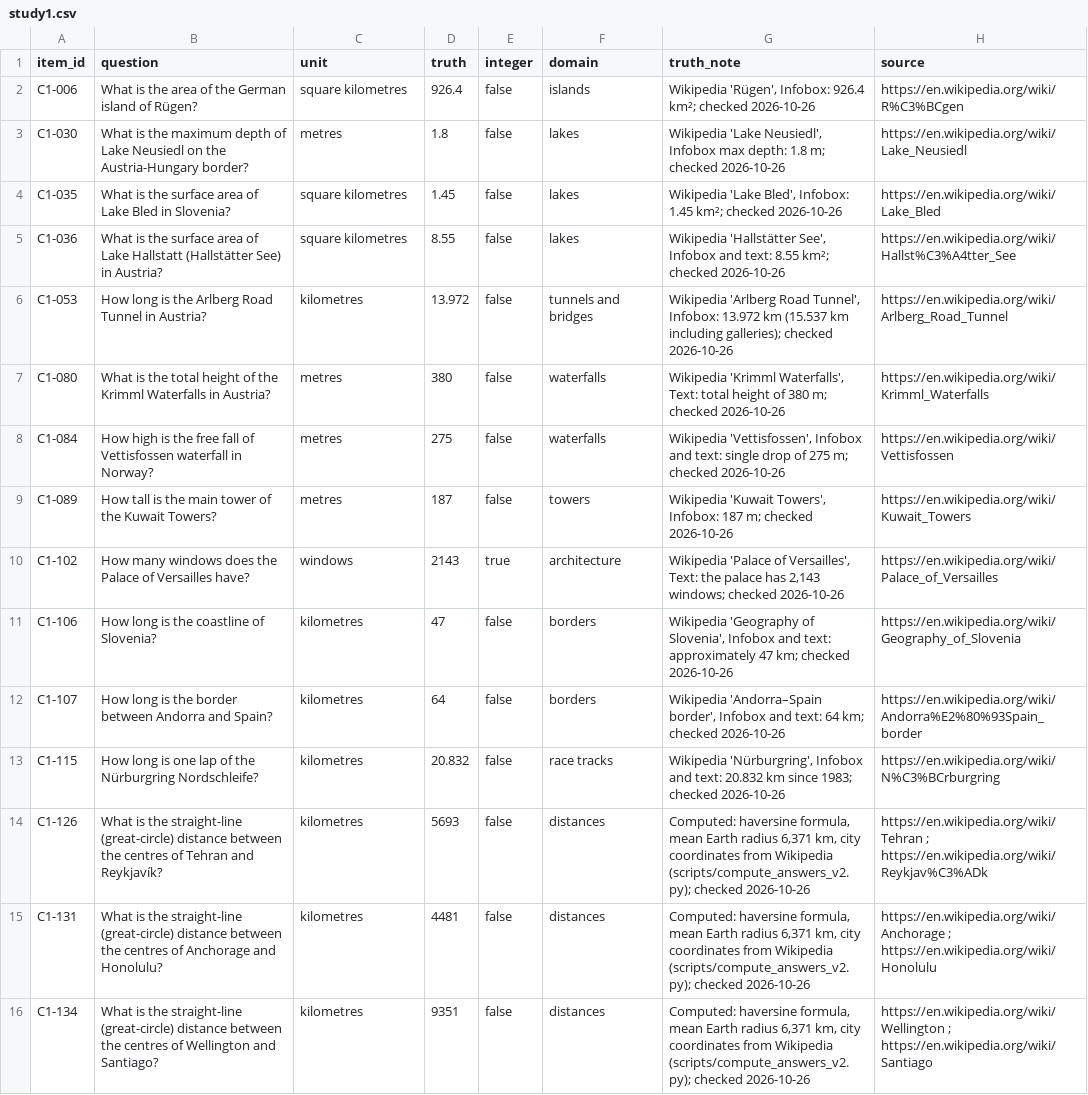
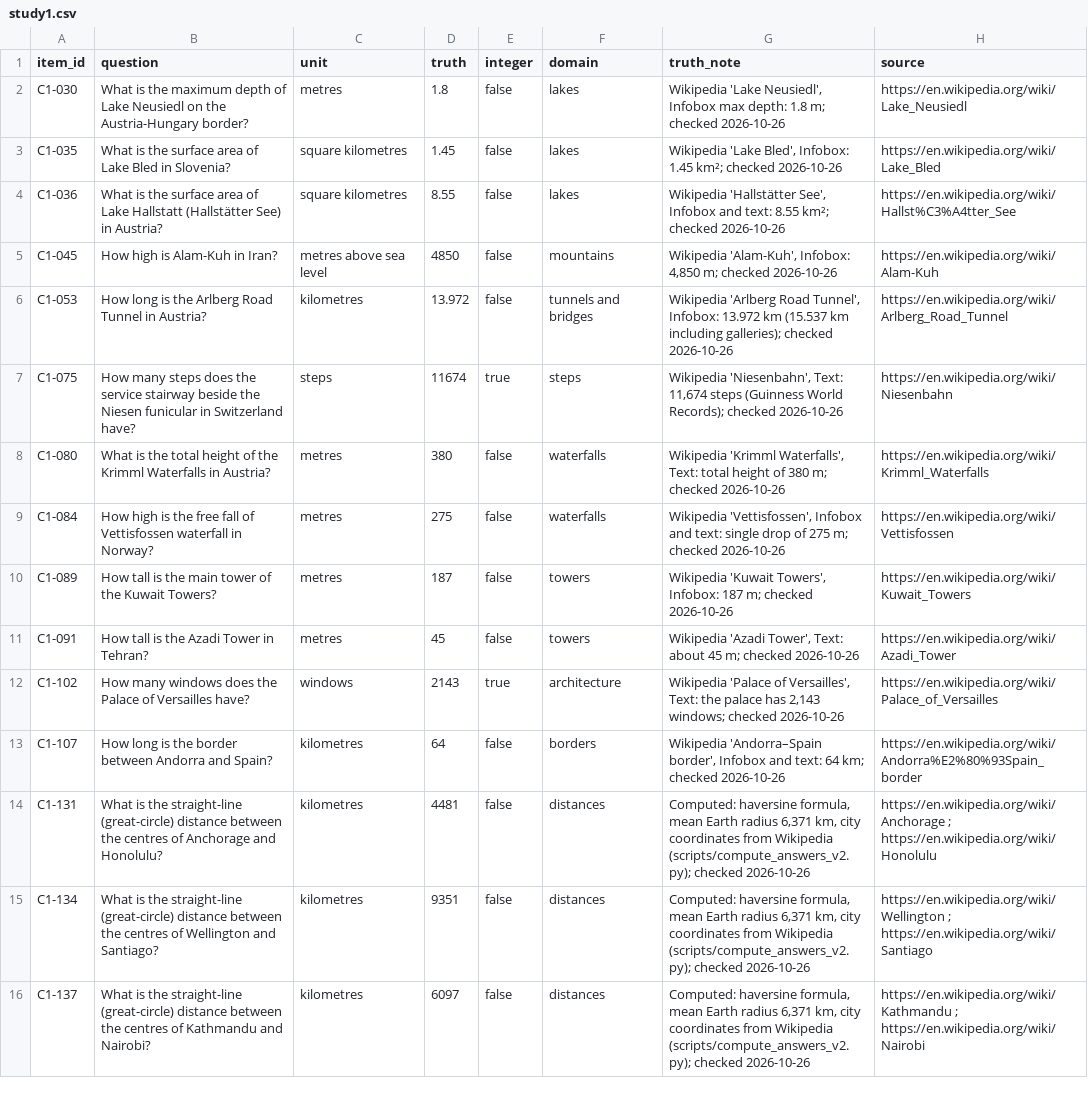
Before and after one commit to HannanSeyfi/Anchoring-LLMs, a CSV file: data/items_v2/study1.csv, drawn as a sheet.

```diff
--- a/data/items_v2/study1.csv
+++ b/data/items_v2/study1.csv
@@ -1,3 +1,2 @@
 item_id,question,unit,truth,integer,domain,truth_note,source
-C1-006,What is the area of the German island of Rügen?,square kilometres,926.4,false,islands,"Wikipedia 'Rügen', Infobox: 926.4 km²; checked 2026-10-26",https://en.wikipedia.org/wiki/R%C3%BCgen
 C1-030,What is the maximum depth of Lake Neusiedl on the Austria-Hungary border?,metres,1.8,false,lakes,"Wikipedia 'Lake Neusiedl', Infobox max depth: 1.8 m; checked 2026-10-26",https://en.wikipedia.org/wiki/Lake_Neusiedl
@@ -5,3 +4,5 @@ C1-035,What is the surface area of Lake Bled in Slovenia?,square kilometres,1.45
 C1-036,What is the surface area of Lake Hallstatt (Hallstätter See) in Austria?,square kilometres,8.55,false,lakes,"Wikipedia 'Hallstätter See', Infobox and text: 8.55 km²; checked 2026-10-26",https://en.wikipedia.org/wiki/Hallst%C3%A4tter_See
+C1-045,How high is Alam-Kuh in Iran?,metres above sea level,4850,false,mountains,"Wikipedia 'Alam-Kuh', Infobox: 4,850 m; checked 2026-10-26",https://en.wikipedia.org/wiki/Alam-Kuh
 C1-053,How long is the Arlberg Road Tunnel in Austria?,kilometres,13.972,false,tunnels and bridges,"Wikipedia 'Arlberg Road Tunnel', Infobox: 13.972 km (15.537 km including galleries); checked 2026-10-26",https://en.wikipedia.org/wiki/Arlberg_Road_Tunnel
+C1-075,How many steps does the service stairway beside the Niesen funicular in Switzerland have?,steps,11674,true,steps,"Wikipedia 'Niesenbahn', Text: 11,674 steps (Guinness World Records); checked 2026-10-26",https://en.wikipedia.org/wiki/Niesenbahn
 C1-080,What is the total height of the Krimml Waterfalls in Austria?,metres,380,false,waterfalls,"Wikipedia 'Krimml Waterfalls', Text: total height of 380 m; checked 2026-10-26",https://en.wikipedia.org/wiki/Krimml_Waterfalls
@@ -9,8 +10,7 @@ C1-084,How high is the free fall of Vettisfossen waterfall in Norway?,metres,275
 C1-089,How tall is the main tower of the Kuwait Towers?,metres,187,false,towers,"Wikipedia 'Kuwait Towers', Infobox: 187 m; checked 2026-10-26",https://en.wikipedia.org/wiki/Kuwait_Towers
+C1-091,How tall is the Azadi Tower in Tehran?,metres,45,false,towers,"Wikipedia 'Azadi Tower', Text: about 45 m; checked 2026-10-26",https://en.wikipedia.org/wiki/Azadi_Tower
 C1-102,How many windows does the Palace of Versailles have?,windows,2143,true,architecture,"Wikipedia 'Palace of Versailles', Text: the palace has 2,143 windows; checked 2026-10-26",https://en.wikipedia.org/wiki/Palace_of_Versailles
-C1-106,How long is the coastline of Slovenia?,kilometres,47,false,borders,"Wikipedia 'Geography of Slovenia', Infobox and text: approximately 47 km; checked 2026-10-26",https://en.wikipedia.org/wiki/Geography_of_Slovenia
 C1-107,How long is the border between Andorra and Spain?,kilometres,64,false,borders,"Wikipedia 'Andorra–Spain border', Infobox and text: 64 km; checked 2026-10-26",https://en.wikipedia.org/wiki/Andorra%E2%80%93Spain_border
-C1-115,How long is one lap of the Nürburgring Nordschleife?,kilometres,20.832,false,race tracks,"Wikipedia 'Nürburgring', Infobox and text: 20.832 km since 1983; checked 2026-10-26",https://en.wikipedia.org/wiki/N%C3%BCrburgring
-C1-126,What is the straight-line (great-circle) distance between the centres of Tehran and Reykjavík?,kilometres,5693,false,distances,"Computed: haversine formula, mean Earth radius 6,371 km, city coordinates from Wikipedia (scripts/compute_answers_v2.py); checked 2026-10-26",https://en.wikipedia.org/wiki/Tehran ; https://en.wikipedia.org/wiki/Reykjav%C3%ADk
 C1-131,What is the straight-line (great-circle) distance between the centres of Anchorage and Honolulu?,kilometres,4481,false,distances,"Computed: haversine formula, mean Earth radius 6,371 km, city coordinates from Wikipedia (scripts/compute_answers_v2.py); checked 2026-10-26",https://en.wikipedia.org/wiki/Anchorage ; https://en.wikipedia.org/wiki/Honolulu
 C1-134,What is the straight-line (great-circle) distance between the centres of Wellington and Santiago?,kilometres,9351,false,distances,"Computed: haversine formula, mean Earth radius 6,371 km, city coordinates from Wikipedia (scripts/compute_answers_v2.py); checked 2026-10-26",https://en.wikipedia.org/wiki/Wellington ; https://en.wikipedia.org/wiki/Santiago
+C1-137,What is the straight-line (great-circle) distance between the centres of Kathmandu and Nairobi?,kilometres,6097,false,distances,"Computed: haversine formula, mean Earth radius 6,371 km, city coordinates from Wikipedia (scripts/compute_answers_v2.py); checked 2026-10-26",https://en.wikipedia.org/wiki/Kathmandu ; https://en.wikipedia.org/wiki/Nairobi
```
Also changed, not shown: data/items_v2/study2.csv, results/screen_v2/tables/study1_questions.csv, 11 other files.
